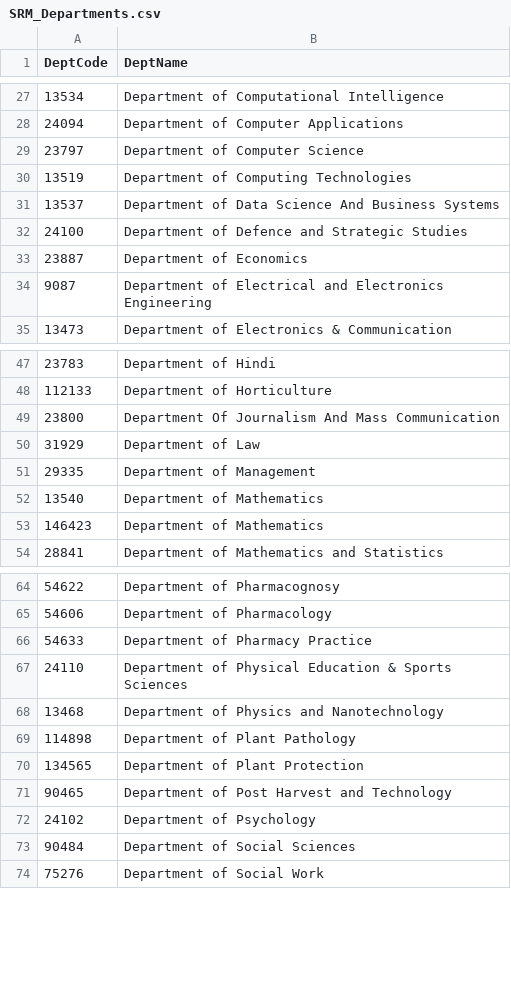
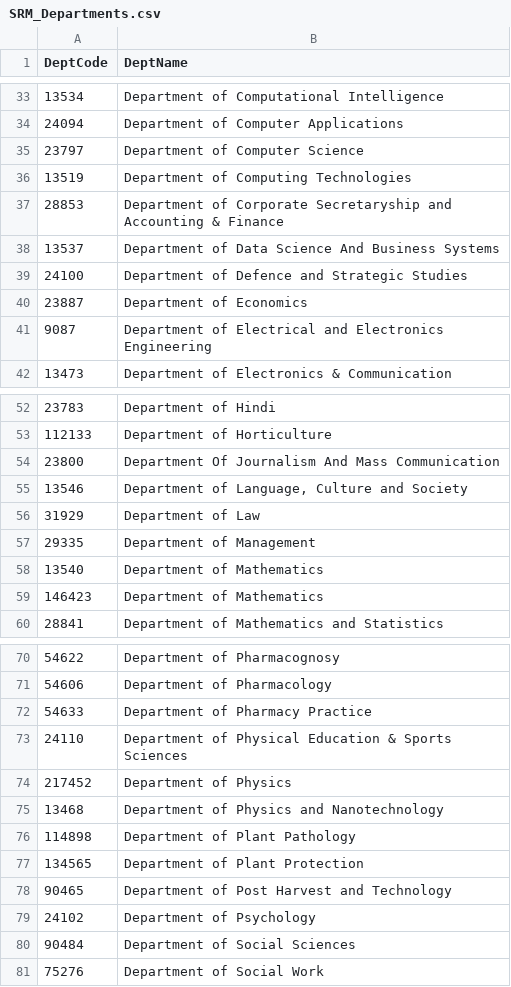
Before and after one commit to djdiptayan1/SRMTRS, a CSV file: data/SRM_Departments.csv, drawn as a sheet; only a part is shown, gaps mark what is left out; the diff covers the shown part only.

```diff
--- a/data/SRM_Departments.csv
+++ b/data/SRM_Departments.csv
@@ -30,2 +36,3 @@
 13519,Department of Computing Technologies
+28853,Department of Corporate Secretaryship and Accounting & Finance
 13537,Department of Data Science And Business Systems
@@ -49,2 +54,3 @@
 23800,Department Of Journalism And Mass Communication
+13546,"Department of Language, Culture and Society"
 31929,Department of Law
@@ -67,2 +73,3 @@
 24110,Department of Physical Education & Sports Sciences
+217452,Department of Physics
 13468,Department of Physics and Nanotechnology
```
Also changed, not shown: 16 added rows, 2 removed rows and 2 edited cells elsewhere in this file, 13 other files.
